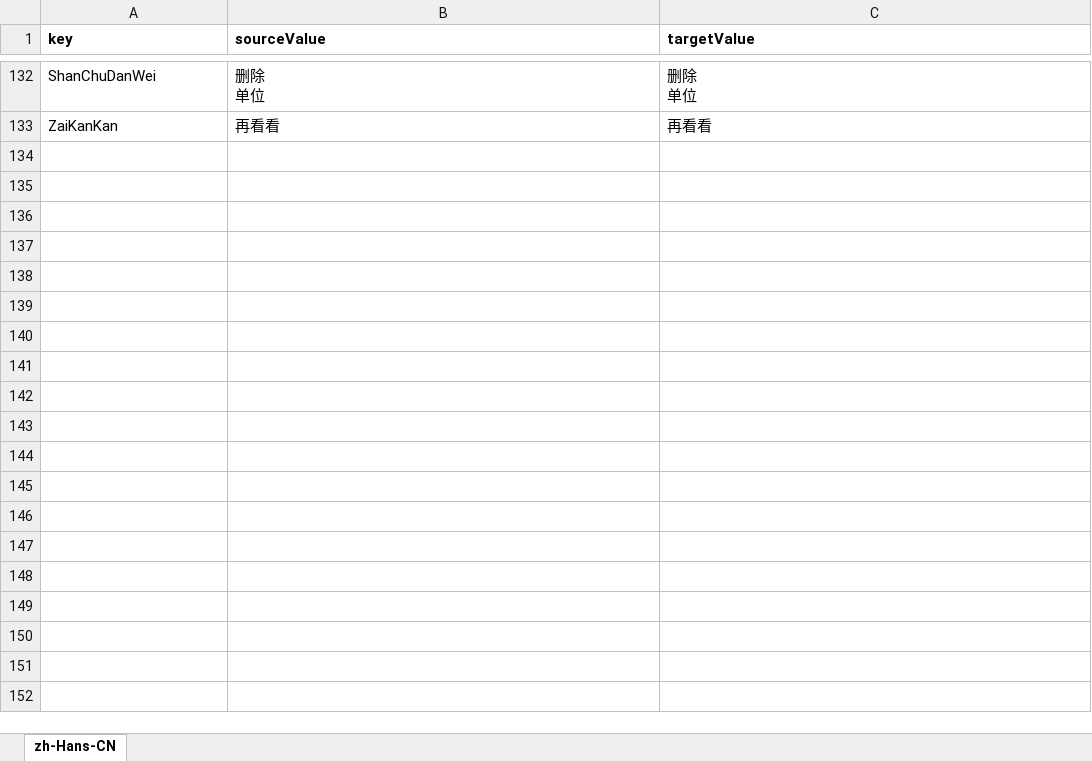
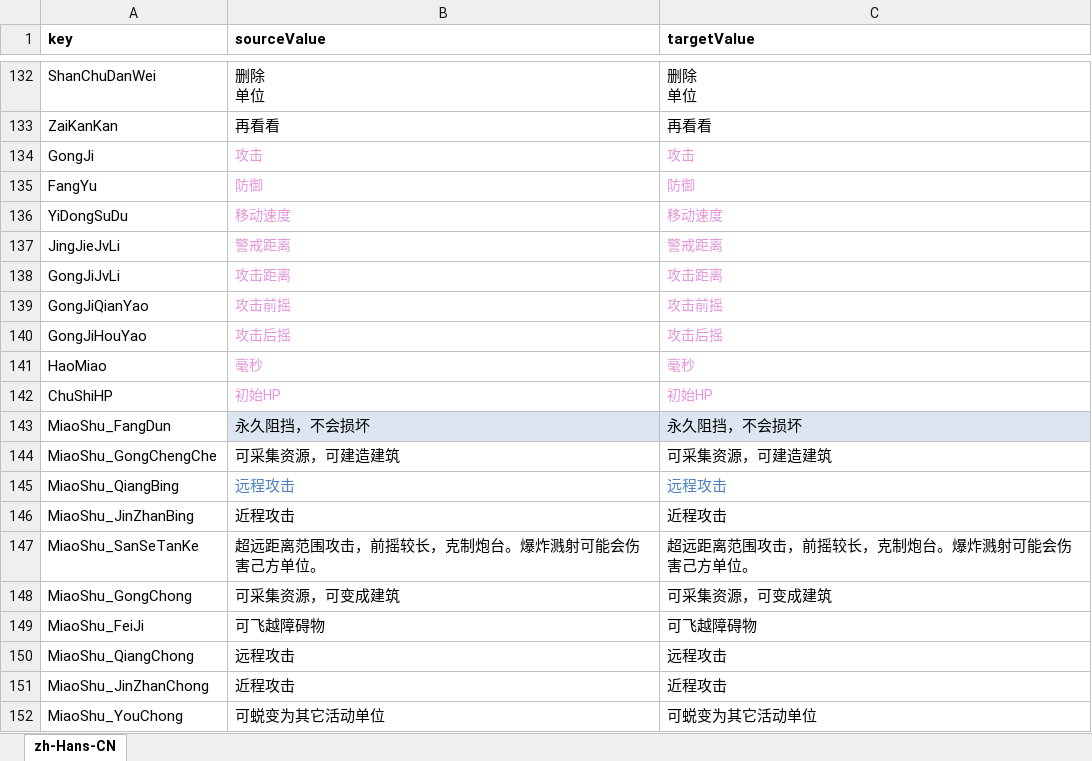
Before and after one commit to 544898458/cocos-creator38-demo, an Excel workbook: assets/翻译/zh-Hans-CN.xlsx, sheet zh-Hans-CN, drawn as a sheet; only a part is shown, gaps mark what is left out; values as stored, in another font and other column widths than the file's, no borders; the diff covers the shown part only; the diff names each change by its address in the sheet, - before the commit and + after, or states it on an @@ line.

```diff
--- a/assets/翻译/zh-Hans-CN.xlsx (sheet zh-Hans-CN)
+++ b/assets/翻译/zh-Hans-CN.xlsx (sheet zh-Hans-CN)
+row 134: GongJi | 攻击 | 攻击
+row 135: FangYu | 防御 | 防御
+row 136: YiDongSuDu | 移动速度 | 移动速度
+row 137: JingJieJvLi | 警戒距离 | 警戒距离
+row 138: GongJiJvLi | 攻击距离 | 攻击距离
+row 139: GongJiQianYao | 攻击前摇 | 攻击前摇
+row 140: GongJiHouYao | 攻击后摇 | 攻击后摇
+row 141: HaoMiao | 毫秒 | 毫秒
+row 142: ChuShiHP | 初始HP | 初始HP
+row 143: MiaoShu_FangDun | 永久阻挡，不会损坏 | 永久阻挡，不会损坏
+row 144: MiaoShu_GongChengChe | 可采集资源，可建造建筑 | 可采集资源，可建造建筑
+row 145: MiaoShu_QiangBing | 远程攻击 | 远程攻击
+row 146: MiaoShu_JinZhanBing | 近程攻击 | 近程攻击
+row 147: MiaoShu_SanSeTanKe | 超远距离范围攻击，前摇较长，克制炮台。爆炸溅射可能会伤害己方单位。 | 超远距离范围攻击，前摇较长，克制炮台。爆炸溅射可能会伤害己方单位。
+row 148: MiaoShu_GongChong | 可采集资源，可变成建筑 | 可采集资源，可变成建筑
+row 149: MiaoShu_FeiJi | 可飞越障碍物 | 可飞越障碍物
+row 150: MiaoShu_QiangChong | 远程攻击 | 远程攻击
+row 151: MiaoShu_JinZhanChong | 近程攻击 | 近程攻击
+row 152: MiaoShu_YouChong | 可蜕变为其它活动单位 | 可蜕变为其它活动单位
```
Also changed, not shown: 69 added rows elsewhere in this sheet, assets/翻译/en-US.xlsx, 9 other files.
